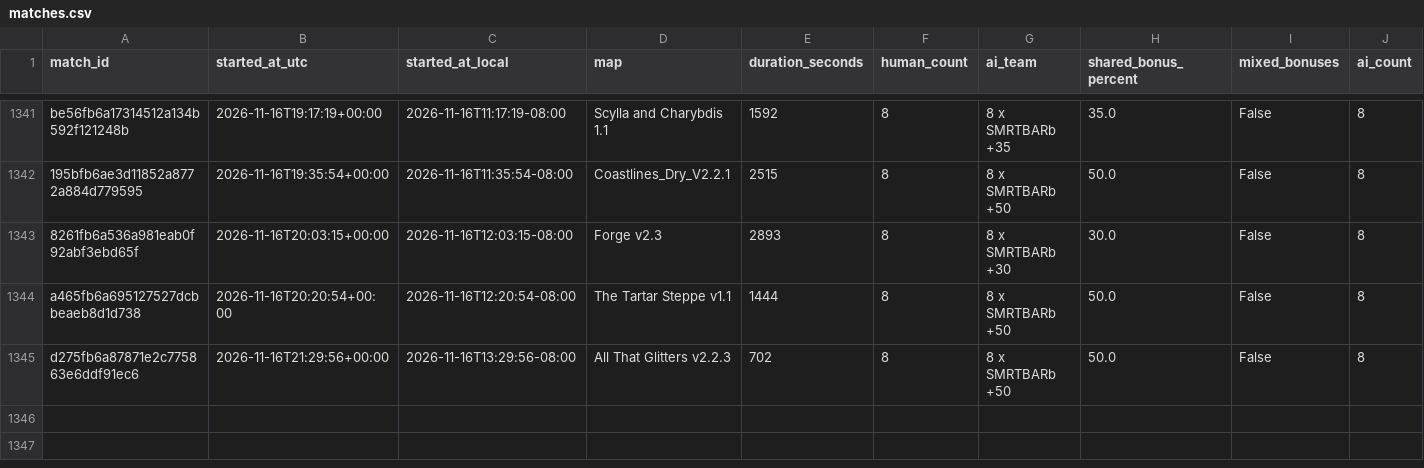
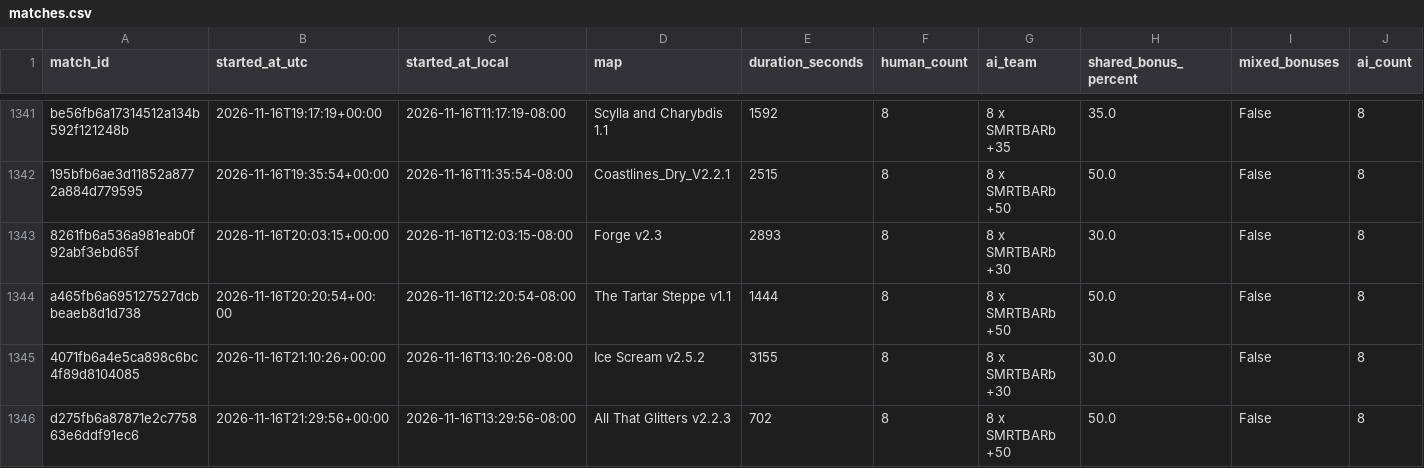
Before and after one commit to Barscrewl/BarbOS, a CSV file: public/fixed_seed/matches.csv, drawn as a sheet; only a part is shown, gaps mark what is left out; rows hold the shown columns only; the diff names each change by its address in the sheet, - before the commit and + after, or states it on an @@ line.

```diff
--- a/public/fixed_seed/matches.csv
+++ b/public/fixed_seed/matches.csv
+row 1345: 4071fb6a4e5ca898c6bc4f89d8104085 | 2026-11-16T21:10:26+00:00 | 2026-11-16T13:10:26-08:00 | Ice Scream v2.5.2 | 3155 | 8 | 8 x SMRTBARb +30 | 30.0 | False | 8
```
Also changed, not shown: data/matches_index.csv, public/fixed_seed/ratings.csv, 15 other files.
